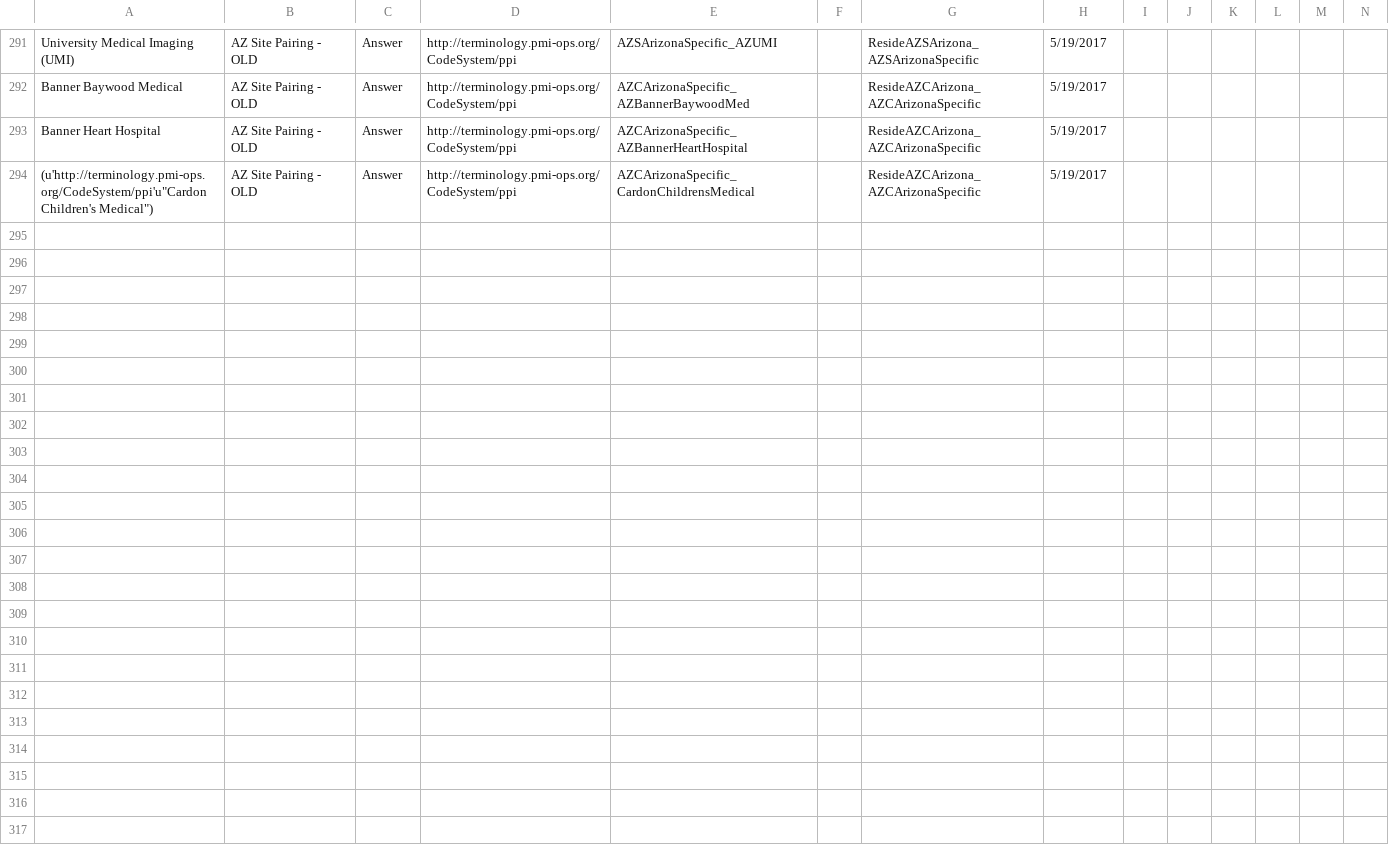
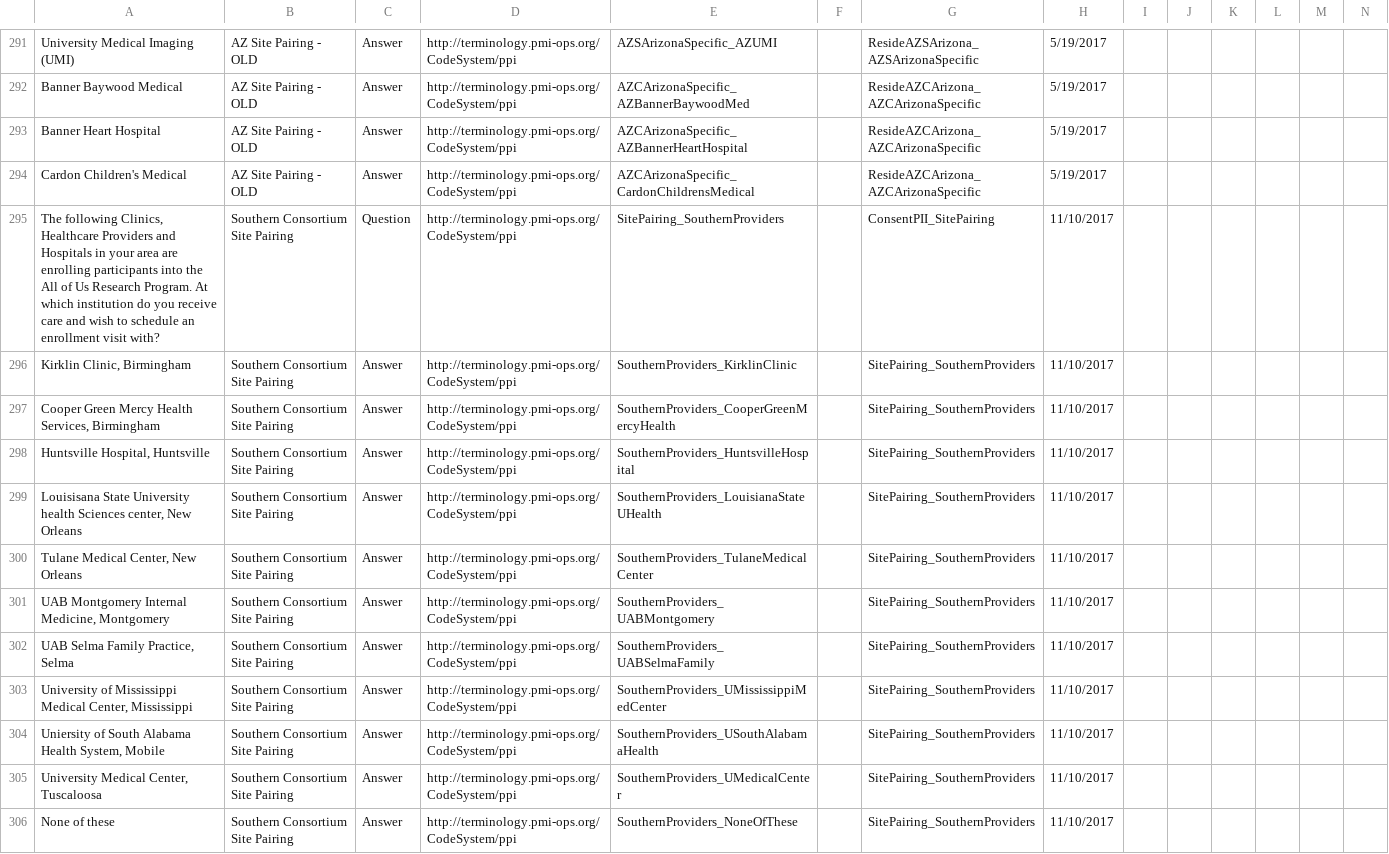
Before and after one commit to all-of-us-terminology/codebook-to-fhir, a CSV file: sheets/ConsentPII.csv, drawn as a sheet; only a part is shown, gaps mark what is left out; rows hold the shown columns only; the diff covers the shown part only; the diff names each change by its address in the sheet, - before the commit and + after, or states it on an @@ line.

```diff
--- a/sheets/ConsentPII.csv
+++ b/sheets/ConsentPII.csv
-A294: (u'http://terminology.pmi-ops.org/CodeSystem/ppi'u"Cardon Children's Medical")
+A294: Cardon Children's Medical
+row 295: The following Clinics, Healthcare Providers and Hospitals in your area are enrolling participants into the All of Us Research Program. At which institution do you receive care and wish to schedule an enrollment visit with? | Southern Consortium Site Pairing | Question | http://terminology.pmi-ops.org/CodeSystem/ppi | SitePairing_SouthernProviders |  | ConsentPII_SitePairing | 11/10/2017
+row 296: Kirklin Clinic, Birmingham | Southern Consortium Site Pairing | Answer | http://terminology.pmi-ops.org/CodeSystem/ppi | SouthernProviders_KirklinClinic |  | SitePairing_SouthernProviders | 11/10/2017
+row 297: Cooper Green Mercy Health Services, Birmingham | Southern Consortium Site Pairing | Answer | http://terminology.pmi-ops.org/CodeSystem/ppi | SouthernProviders_CooperGreenMercyHealth |  | SitePairing_SouthernProviders | 11/10/2017
+row 298: Huntsville Hospital, Huntsville | Southern Consortium Site Pairing | Answer | http://terminology.pmi-ops.org/CodeSystem/ppi | SouthernProviders_HuntsvilleHospital |  | SitePairing_SouthernProviders | 11/10/2017
+row 299: Louisisana State University health Sciences center, New Orleans | Southern Consortium Site Pairing | Answer | http://terminology.pmi-ops.org/CodeSystem/ppi | SouthernProviders_LouisianaStateUHealth |  | SitePairing_SouthernProviders | 11/10/2017
+row 300: Tulane Medical Center, New Orleans | Southern Consortium Site Pairing | Answer | http://terminology.pmi-ops.org/CodeSystem/ppi | SouthernProviders_TulaneMedicalCenter |  | SitePairing_SouthernProviders | 11/10/2017
+row 301: UAB Montgomery Internal Medicine, Montgomery | Southern Consortium Site Pairing | Answer | http://terminology.pmi-ops.org/CodeSystem/ppi | SouthernProviders_UABMontgomery |  | SitePairing_SouthernProviders | 11/10/2017
+row 302: UAB Selma Family Practice, Selma | Southern Consortium Site Pairing | Answer | http://terminology.pmi-ops.org/CodeSystem/ppi | SouthernProviders_UABSelmaFamily |  | SitePairing_SouthernProviders | 11/10/2017
+row 303: University of Mississippi Medical Center, Mississippi | Southern Consortium Site Pairing | Answer | http://terminology.pmi-ops.org/CodeSystem/ppi | SouthernProviders_UMississippiMedCenter |  | SitePairing_SouthernProviders | 11/10/2017
+row 304: Uniersity of South Alabama Health System, Mobile | Southern Consortium Site Pairing | Answer | http://terminology.pmi-ops.org/CodeSystem/ppi | SouthernProviders_USouthAlabamaHealth |  | SitePairing_SouthernProviders | 11/10/2017
+row 305: University Medical Center, Tuscaloosa | Southern Consortium Site Pairing | Answer | http://terminology.pmi-ops.org/CodeSystem/ppi | SouthernProviders_UMedicalCenter |  | SitePairing_SouthernProviders | 11/10/2017
+row 306: None of these | Southern Consortium Site Pairing | Answer | http://terminology.pmi-ops.org/CodeSystem/ppi | SouthernProviders_NoneOfThese |  | SitePairing_SouthernProviders | 11/10/2017
```
Also changed, not shown: 12 added rows elsewhere in this file, 3 other files.
